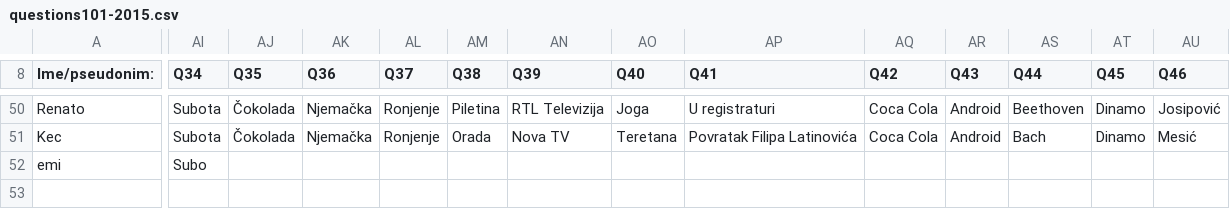
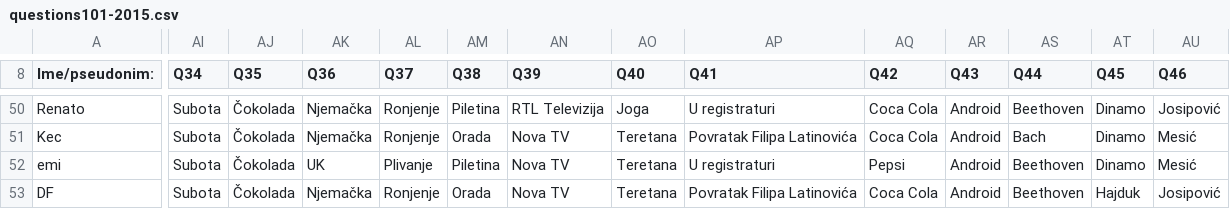
Before and after one commit to AlterEgogo/AI-MachineLearning-Studies, a CSV file: data/questions101-2015.csv, drawn as a sheet; only a part is shown, gaps mark what is left out; rows hold the shown columns only; the diff covers the shown part only; the diff names each change by its address in the sheet, - before the commit and + after, or states it on an @@ line.

```diff
--- a/data/questions101-2015.csv
+++ b/data/questions101-2015.csv
-AI52 (Q34): Subo
+AI52 (Q34): Subota
-AJ52 (Q35): (empty)
+AJ52 (Q35): Čokolada
-AK52 (Q36): (empty)
+AK52 (Q36): UK
-AL52 (Q37): (empty)
+AL52 (Q37): Plivanje
-AM52 (Q38): (empty)
+AM52 (Q38): Piletina
-AN52 (Q39): (empty)
+AN52 (Q39): Nova TV
-AO52 (Q40): (empty)
+AO52 (Q40): Teretana
-AP52 (Q41): (empty)
+AP52 (Q41): U registraturi
-AQ52 (Q42): (empty)
+AQ52 (Q42): Pepsi
-AR52 (Q43): (empty)
+AR52 (Q43): Android
-AS52 (Q44): (empty)
+AS52 (Q44): Beethoven
-AT52 (Q45): (empty)
+AT52 (Q45): Dinamo
-AU52 (Q46): (empty)
+AU52 (Q46): Mesić
+row 53: DF | Subota | Čokolada | Njemačka | Ronjenje | Orada | Nova TV | Teretana | Povratak Filipa Latinovića | Coca Cola | Android | Beethoven | Hajduk | Josipović
```
Also changed, not shown: 55 edited cells elsewhere in this file.
